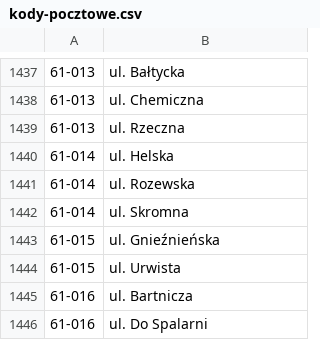
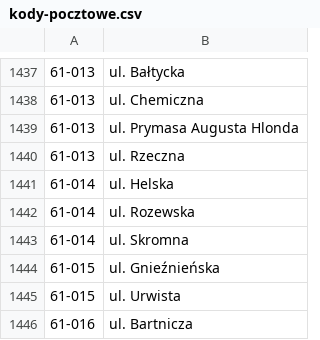
Before and after one commit to macbre/pyrabot, a CSV file: sources/kody-pocztowe.csv, drawn as a sheet; only a part is shown, gaps mark what is left out; the shorter side is filled out with more unchanged rows.

```diff
--- a/sources/kody-pocztowe.csv
+++ b/sources/kody-pocztowe.csv
@@ -1438,2 +1438,3 @@
 61-013	ul. Chemiczna
+61-013	ul. Prymasa Augusta Hlonda
 61-013	ul. Rzeczna
```
Also changed, not shown: 1 other file.
